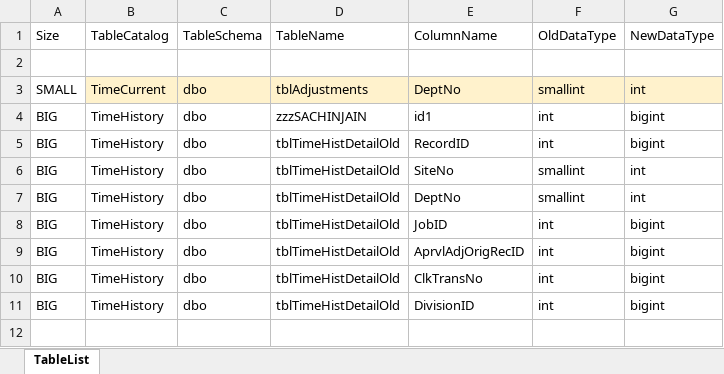
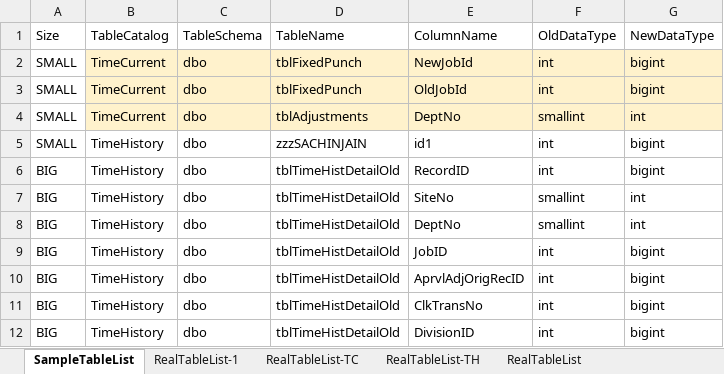
Before and after one commit to sachinjain0101/MS.NET-Projects, an Excel workbook: SqlServerScripter/SqlServerScripter/TableList.xlsx, sheet SampleTableList, drawn as a sheet; values as stored, in another font and other column widths than the file's, no borders; addresses are those after the commit; the diff names each change by its address in the sheet, - before the commit and + after, or states it on an @@ line.

```diff
--- a/SqlServerScripter/SqlServerScripter/TableList.xlsx (sheet SampleTableList)
+++ b/SqlServerScripter/SqlServerScripter/TableList.xlsx (sheet SampleTableList)
-sheet tab: TableList
+sheet tab: SampleTableList
+sheet tab: RealTableList-1
+sheet tab: RealTableList-TC
+sheet tab: RealTableList-TH
+sheet tab: RealTableList
-row 2: (empty)
+row 2: SMALL | TimeCurrent | dbo | tblFixedPunch | NewJobId | int | bigint
-B2:G2 fill: none
+B2:G2 fill: #FFF2CC
+row 3: SMALL | TimeCurrent | dbo | tblFixedPunch | OldJobId | int | bigint
-A5: BIG
+A5: SMALL
```
Also changed, not shown: 4 other files.
